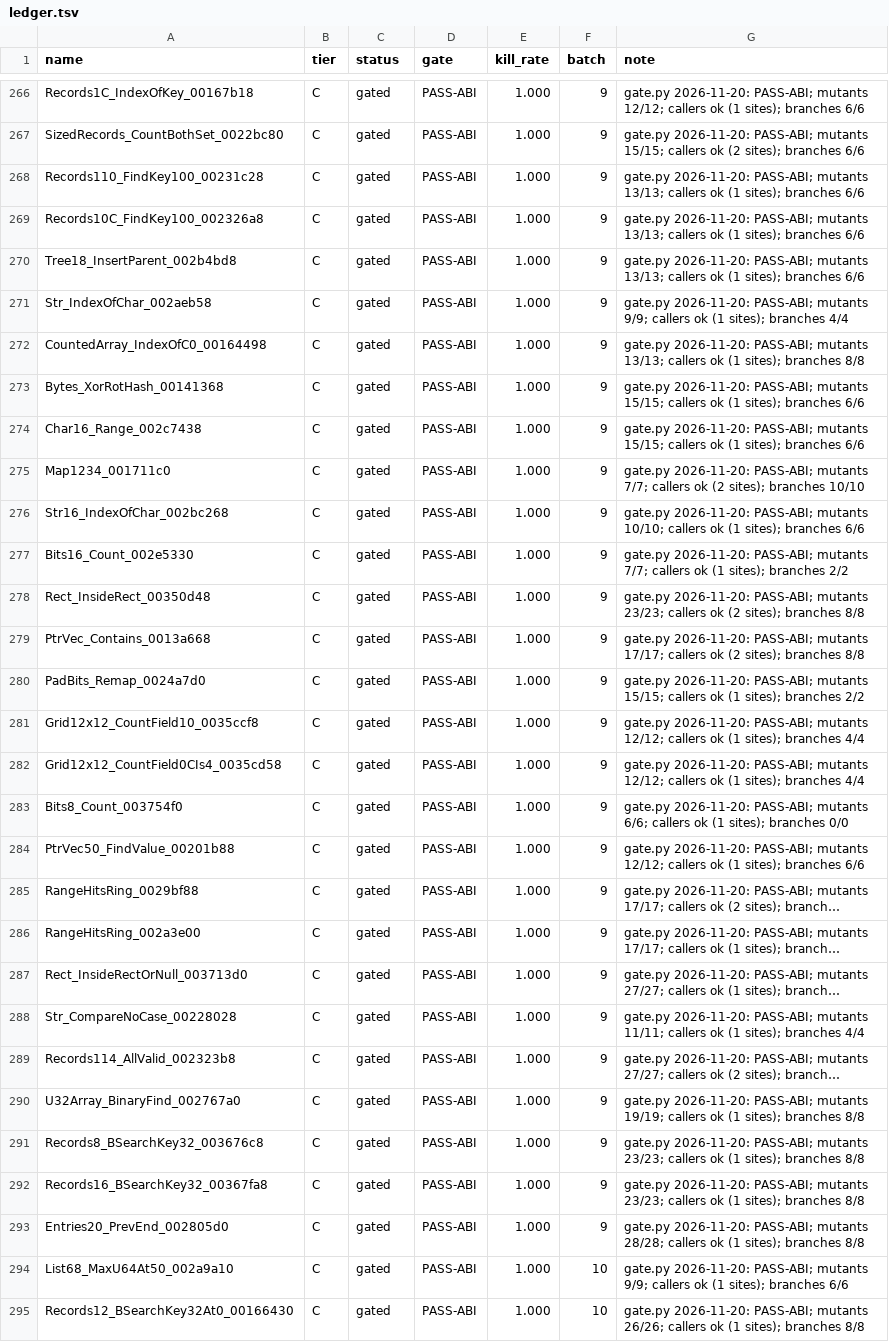
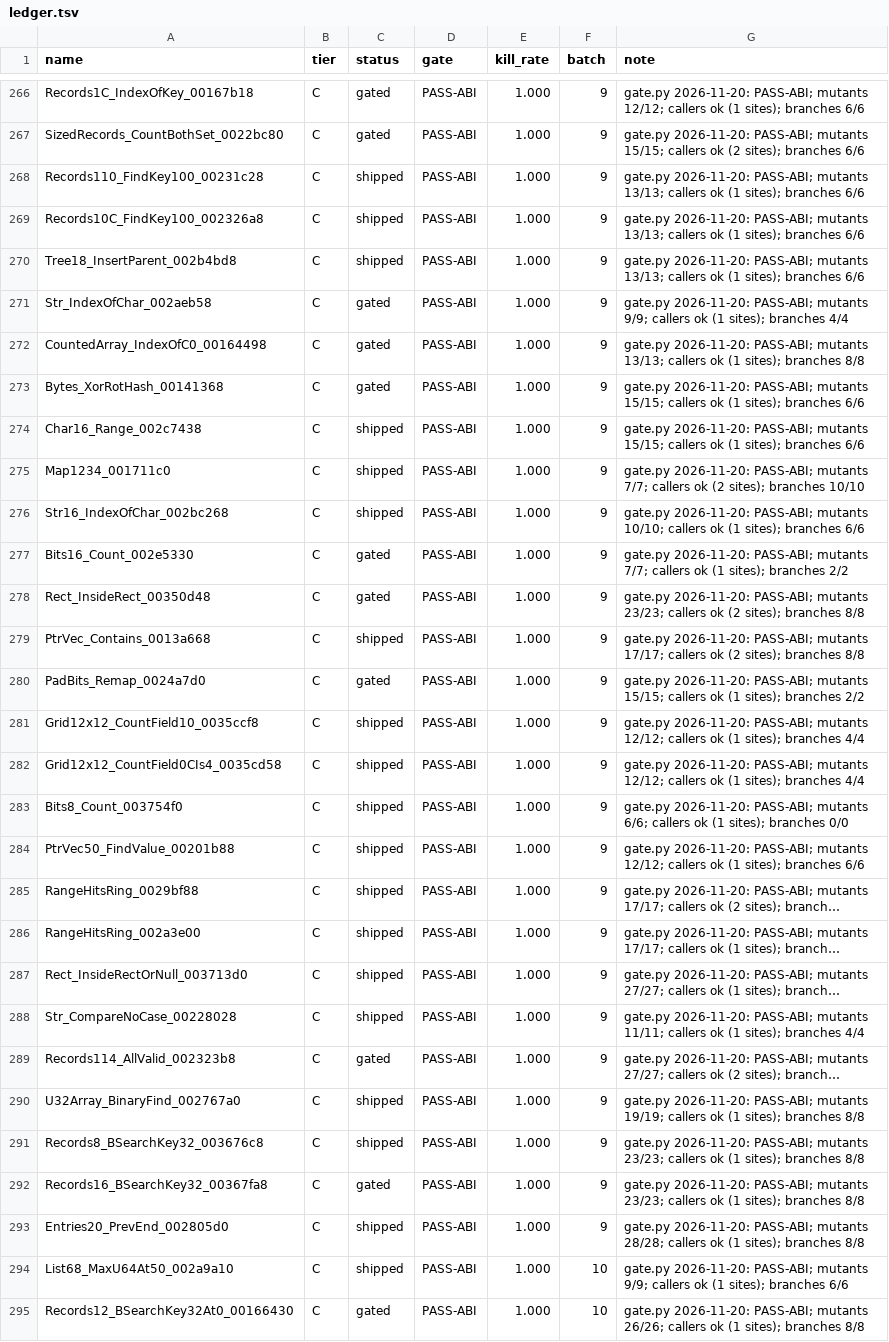
Before and after one commit to JoeMoloney/TheSimsBustinOut-Recomp, a TSV file: tools/theseus/batch/ledger.tsv, drawn as a sheet; only a part is shown, gaps mark what is left out; long unchanged cells end in …; the diff covers the shown part only; the diff names each change by its address in the sheet, - before the commit and + after, or states it on an @@ line.

Commit message:
Theseus: confirm 104 rewrites called in the Nov 21 play session (242 shipped, 98 gated); window close already prints the stats, handoff note corrected

```diff
--- a/tools/theseus/batch/ledger.tsv
+++ b/tools/theseus/batch/ledger.tsv
-C268:C270 (status): gated
+C268:C270 (status): shipped
-C274:C276 (status): gated
+C274:C276 (status): shipped
-C279 (status): gated
+C279 (status): shipped
-C281:C288 (status): gated
+C281:C288 (status): shipped
-C290:C291 (status): gated
+C290:C291 (status): shipped
-C293:C294 (status): gated
+C293:C294 (status): shipped
```
Also changed, not shown: 85 edited cells elsewhere in this file, 3 other files.
